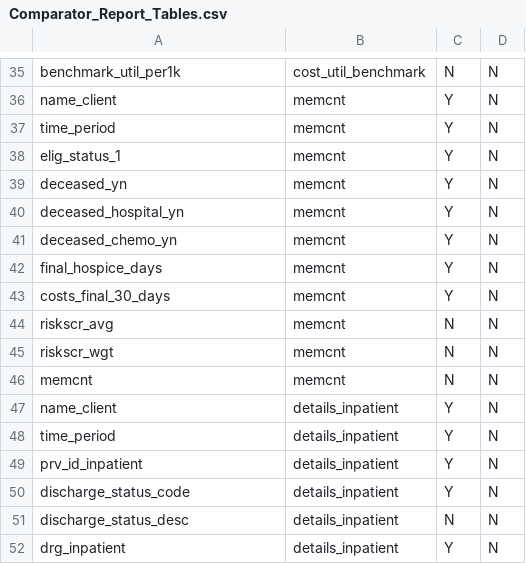
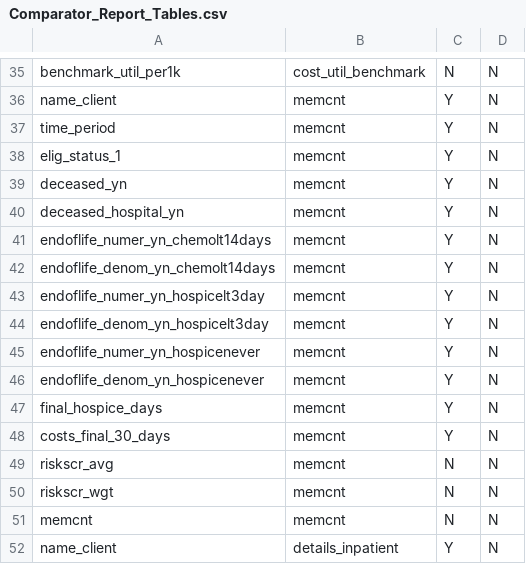
Before and after one commit to Milliman-PRM/comparator-report-legacy, a CSV file: Post005_Datamarts/Comparator_Report/Comparator_Report_Tables.csv, drawn as a sheet; only a part is shown, gaps mark what is left out; the shorter side is filled out with more unchanged rows.

```diff
--- a/Post005_Datamarts/Comparator_Report/Comparator_Report_Tables.csv
+++ b/Post005_Datamarts/Comparator_Report/Comparator_Report_Tables.csv
@@ -40,3 +40,8 @@ deceased_yn,memcnt,Y,N
 deceased_hospital_yn,memcnt,Y,N
-deceased_chemo_yn,memcnt,Y,N
+endoflife_numer_yn_chemolt14days,memcnt,Y,N
+endoflife_denom_yn_chemolt14days,memcnt,Y,N
+endoflife_numer_yn_hospicelt3day,memcnt,Y,N
+endoflife_denom_yn_hospicelt3day,memcnt,Y,N
+endoflife_numer_yn_hospicenever,memcnt,Y,N
+endoflife_denom_yn_hospicenever,memcnt,Y,N
 final_hospice_days,memcnt,Y,N
```
Also changed, not shown: Post005_Datamarts/Comparator_Report/Comparator_Report_Fields.csv.
